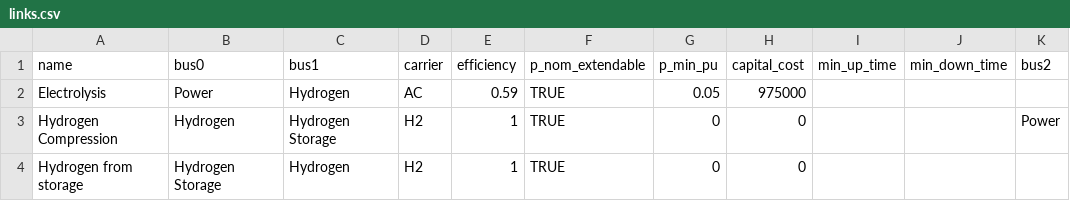
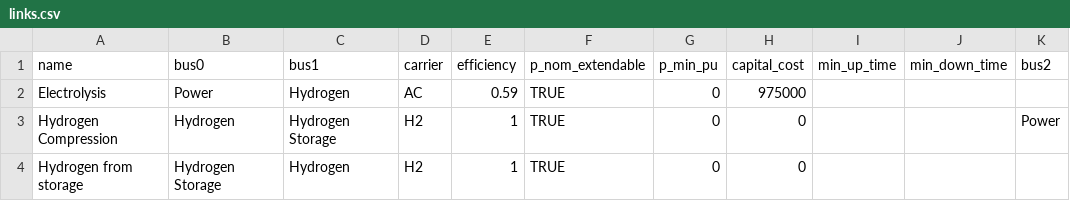
Before and after one commit to lukasschirren/GeoH2-Laos, a CSV file: Parameters_PEM_25/Basic_H2_plant/links.csv, drawn as a sheet; only a part is shown; the diff names each change by its address in the sheet, - before the commit and + after, or states it on an @@ line.

```diff
--- a/Parameters_PEM_25/Basic_H2_plant/links.csv
+++ b/Parameters_PEM_25/Basic_H2_plant/links.csv
-G2 (p_min_pu): 0.05
+G2 (p_min_pu): 0
```
Also changed, not shown: Parameters_ALK_25/Basic_H2_plant/links.csv, Parameters_ALK_30/Basic_H2_plant/links.csv, 6 other files.
